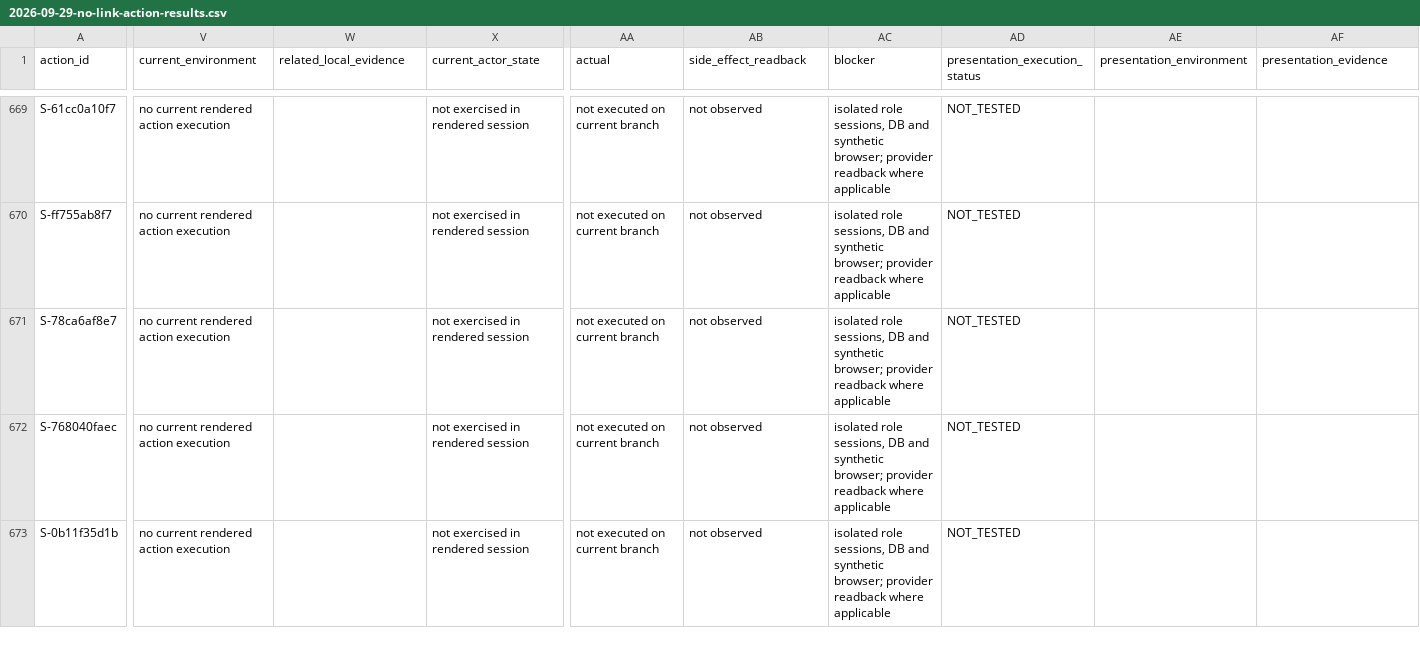
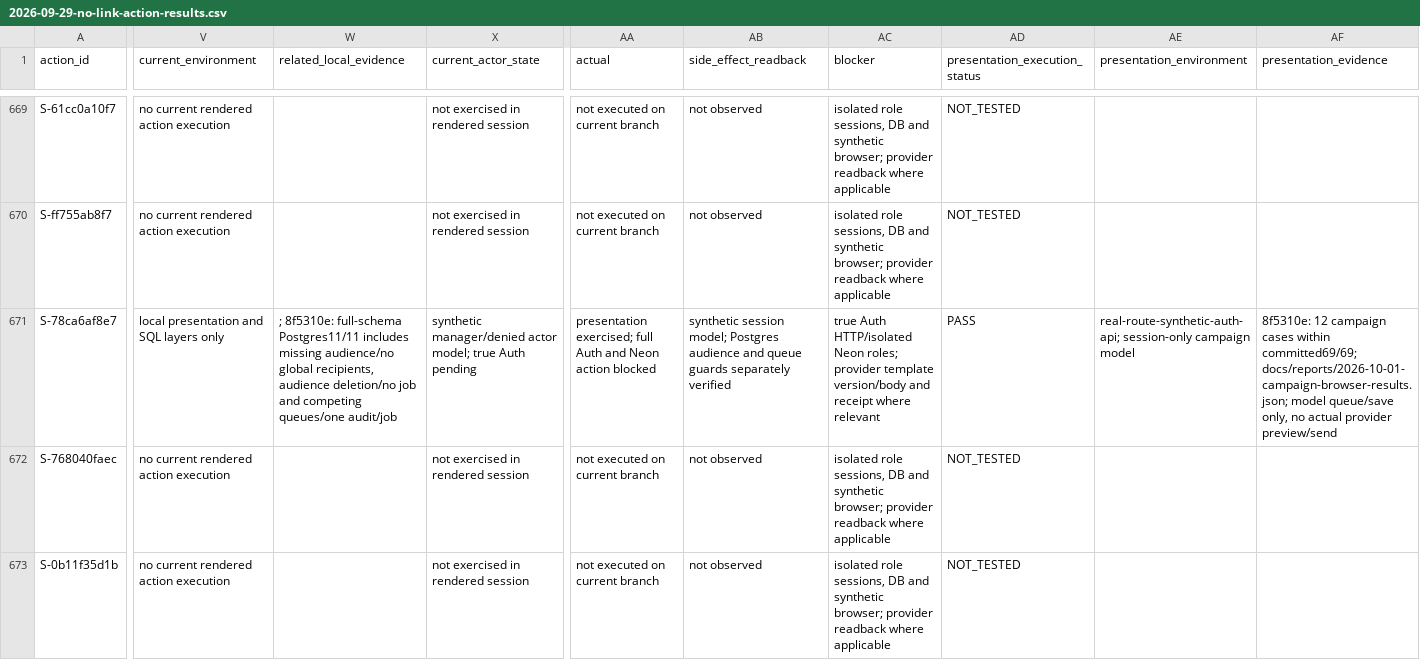
Before and after one commit to YNWAforever/earnestproperty, a CSV file: docs/reports/2026-09-29-no-link-action-results.csv, drawn as a sheet; only a part is shown, gaps mark what is left out; the diff covers the shown part only; the diff names each change by its address in the sheet, - before the commit and + after, or states it on an @@ line.

Commit message:
docs(blasts): record queue regression evidence and preserved acceptance gates

```diff
--- a/docs/reports/2026-09-29-no-link-action-results.csv
+++ b/docs/reports/2026-09-29-no-link-action-results.csv
-V671 (current_environment): no current rendered action execution
+V671 (current_environment): local presentation and SQL layers only
-W671 (related_local_evidence): (empty)
+W671 (related_local_evidence): ; 8f5310e: full-schema Postgres11/11 includes missing audience/no global recipients, audience deletion/no job and competing queues/one audit/job
-X671 (current_actor_state): not exercised in rendered session
+X671 (current_actor_state): synthetic manager/denied actor model; true Auth pending
-AA671 (actual): not executed on current branch
+AA671 (actual): presentation exercised; full Auth and Neon action blocked
-AB671 (side_effect_readback): not observed
+AB671 (side_effect_readback): synthetic session model; Postgres audience and queue guards separately verified
-AC671 (blocker): isolated role sessions, DB and synthetic browser; provider readback where applicable
+AC671 (blocker): true Auth HTTP/isolated Neon roles; provider template version/body and receipt where relevant
-AD671 (presentation_execution_status): NOT_TESTED
+AD671 (presentation_execution_status): PASS
-AE671 (presentation_environment): (empty)
+AE671 (presentation_environment): real-route-synthetic-auth-api; session-only campaign model
-AF671 (presentation_evidence): (empty)
+AF671 (presentation_evidence): 8f5310e: 12 campaign cases within committed69/69; docs/reports/2026-10-01-campaign-browser-results.json; model queue/save only, no actual provider preview/send
```
Also changed, not shown: 1 added row and 72 edited cells elsewhere in this file, docs/reports/2026-09-29-no-link-uc-results.csv, 5 other files.
